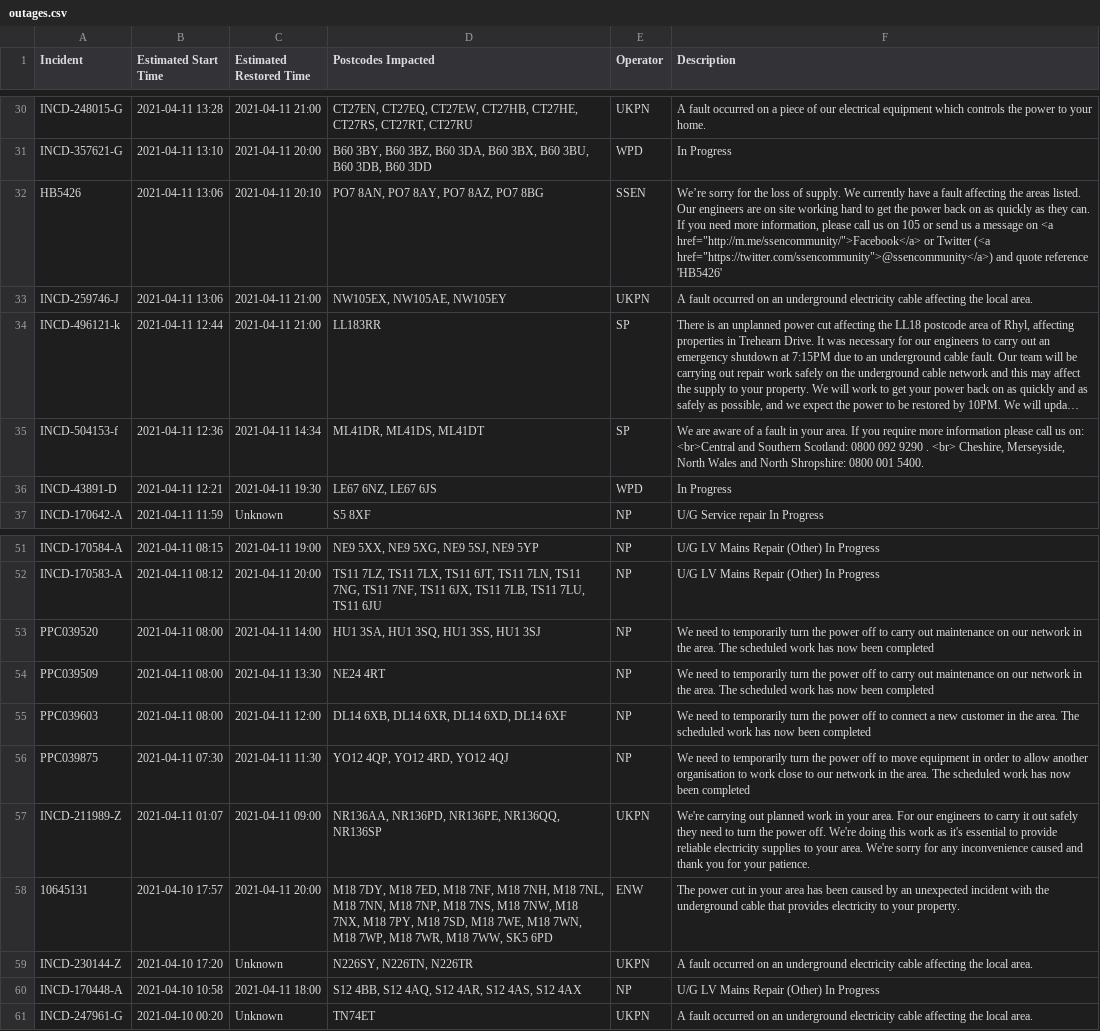
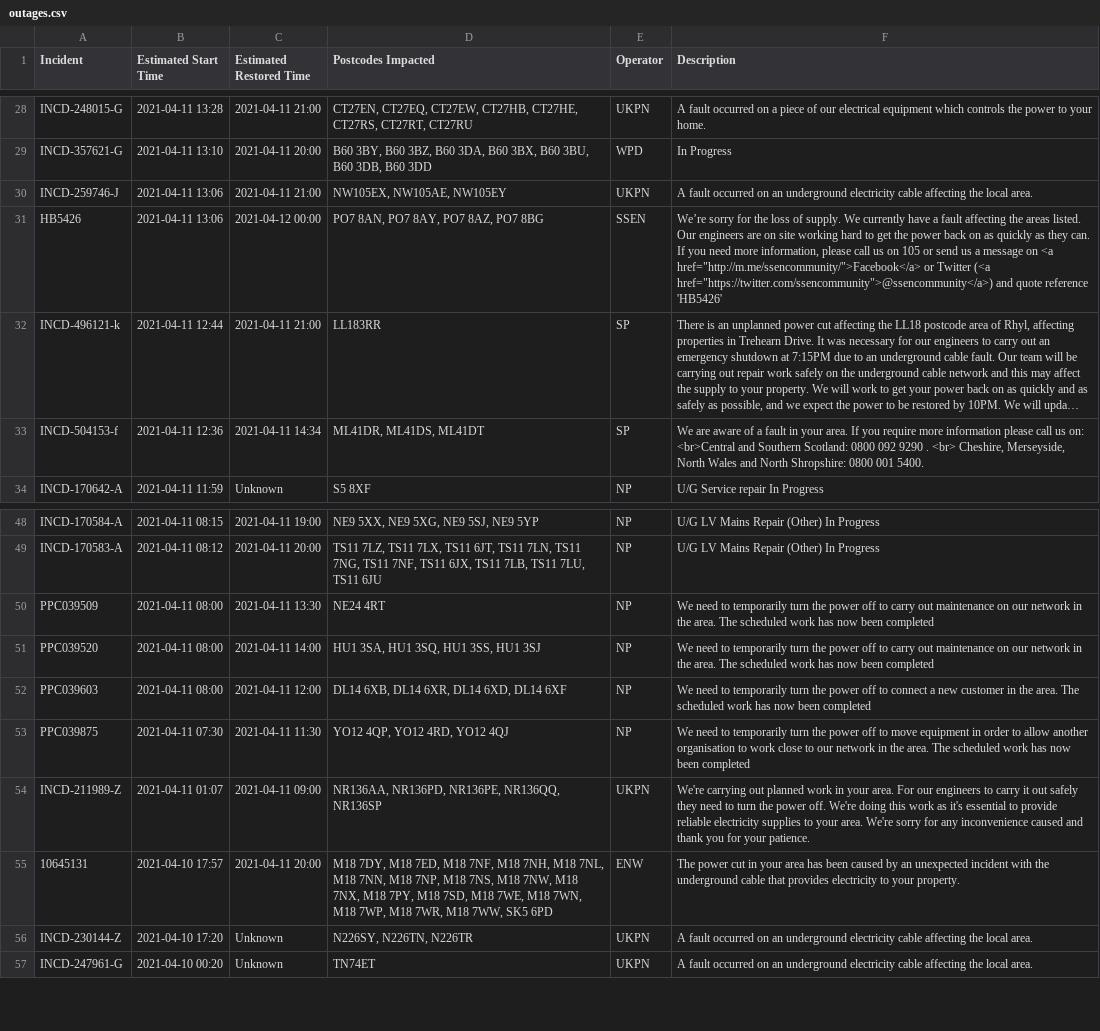
Before and after one commit to OSUKED/Outage-Watch, a CSV file: docs/data/outages.csv, drawn as a sheet; only a part is shown, gaps mark what is left out; long unchanged cells end in …; removed rows and columns are numbered as before the commit, all else as after; the diff covers the shown part only; the diff names each change by its address in the sheet, - before the commit and + after, or states it on an @@ line.

```diff
--- a/docs/data/outages.csv
+++ b/docs/data/outages.csv
-row 32: HB5426 | 2021-04-11 13:06 | 2021-04-11 20:10 | PO7 8AN, PO7 8AY, PO7 8AZ, PO7 8BG | SSEN | We’re sorry for the loss of supply. We currently have a fault affecting the areas listed. Our engineers are on site working hard to get the power back on as quickly as they can. If you need more information, please call us on 105 or send us a message on <a href="http://m.me/ssencommunity/">Facebook</a> or Twitter (<a href="https://twitter.com/ssencommunity">@ssencommunity</a>) and quote reference 'HB5426'
+row 31: HB5426 | 2021-04-11 13:06 | 2021-04-12 00:00 | PO7 8AN, PO7 8AY, PO7 8AZ, PO7 8BG | SSEN | We’re sorry for the loss of supply. We currently have a fault affecting the areas listed. Our engineers are on site working hard to get the power back on as quickly as they can. If you need more information, please call us on 105 or send us a message on <a href="http://m.me/ssencommunity/">Facebook</a> or Twitter (<a href="https://twitter.com/ssencommunity">@ssencommunity</a>) and quote reference 'HB5426'
-row 36: INCD-43891-D | 2021-04-11 12:21 | 2021-04-11 19:30 | LE67 6NZ, LE67 6JS | WPD | In Progress
@@ row 54 moved to row 50: PPC039509 @@
-row 60: INCD-170448-A | 2021-04-10 10:58 | 2021-04-11 18:00 | S12 4BB, S12 4AQ, S12 4AR, S12 4AS, S12 4AX | NP | U/G LV Mains Repair (Other) In Progress
```
Also changed, not shown: 7 added rows, 9 removed rows and 11 edited cells elsewhere in this file, 8 other files.
